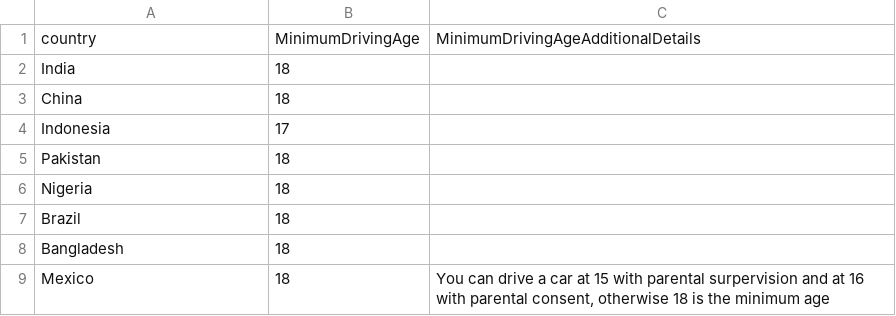
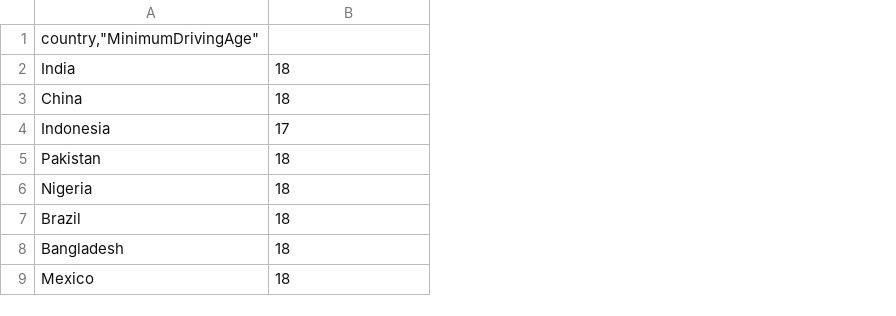
Before and after one commit to borsosreka/1, a CSV file: minimum-driving-age-by-country-2024.csv, drawn as a sheet; only a part is shown; removed rows and columns are numbered as before the commit, all else as after; the diff names each change by its address in the sheet, - before the commit and + after, or states it on an @@ line.

Commit message:
Add files via upload

```diff
--- a/minimum-driving-age-by-country-2024.csv
+++ b/minimum-driving-age-by-country-2024.csv
-column C, row 9: You can drive a car at 15 with parental surpervision and at 16 with parental consent, otherwise 18 is the minimum age
-row 1: country | MinimumDrivingAge | MinimumDrivingAgeAdditionalDetails
+row 1: country,"MinimumDrivingAge"
```
